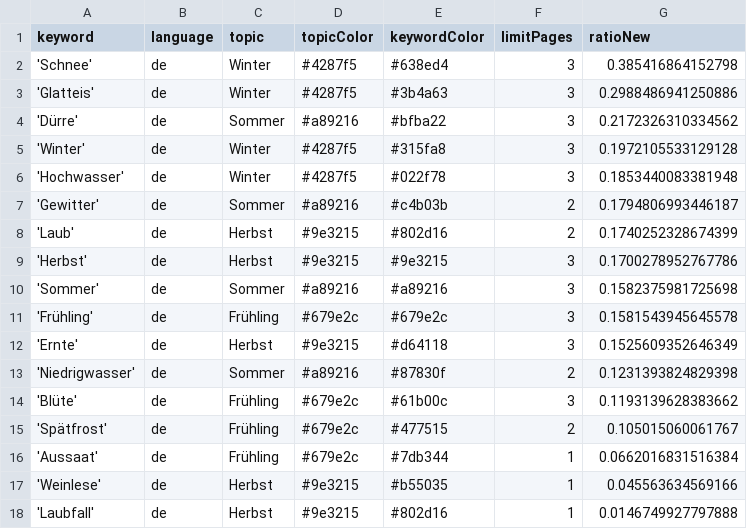
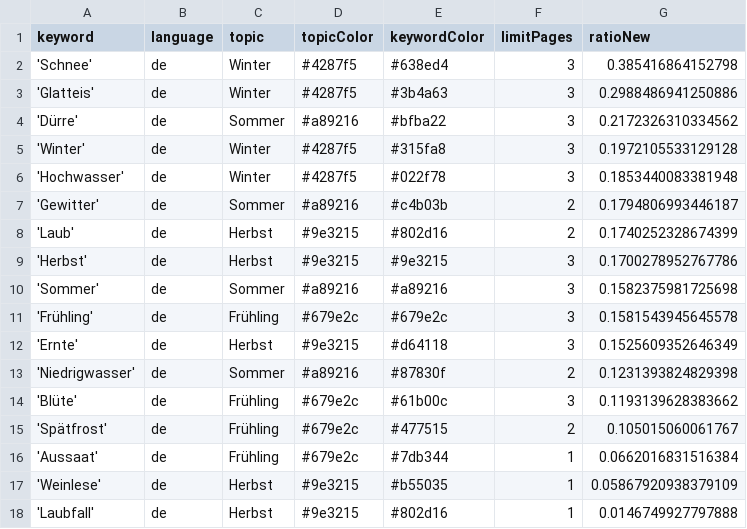
Before and after one commit to tlais147-physgeo01/snowIceIsComing, a CSV file: keywords.csv, drawn as a sheet.

```diff
--- a/keywords.csv
+++ b/keywords.csv
@@ -16,3 +16,3 @@ keyword,language,topic,topicColor,keywordColor,limitPages,ratioNew
 'Aussaat',de,Frühling,#679e2c,#7db344,1,0.0662016831516384
-'Weinlese',de,Herbst,#9e3215,#b55035,1,0.045563634569166
+'Weinlese',de,Herbst,#9e3215,#b55035,1,0.05867920938379109
 'Laubfall',de,Herbst,#9e3215,#802d16,1,0.0146749927797888
```
Also changed, not shown: csv/news_2023_12.csv.
